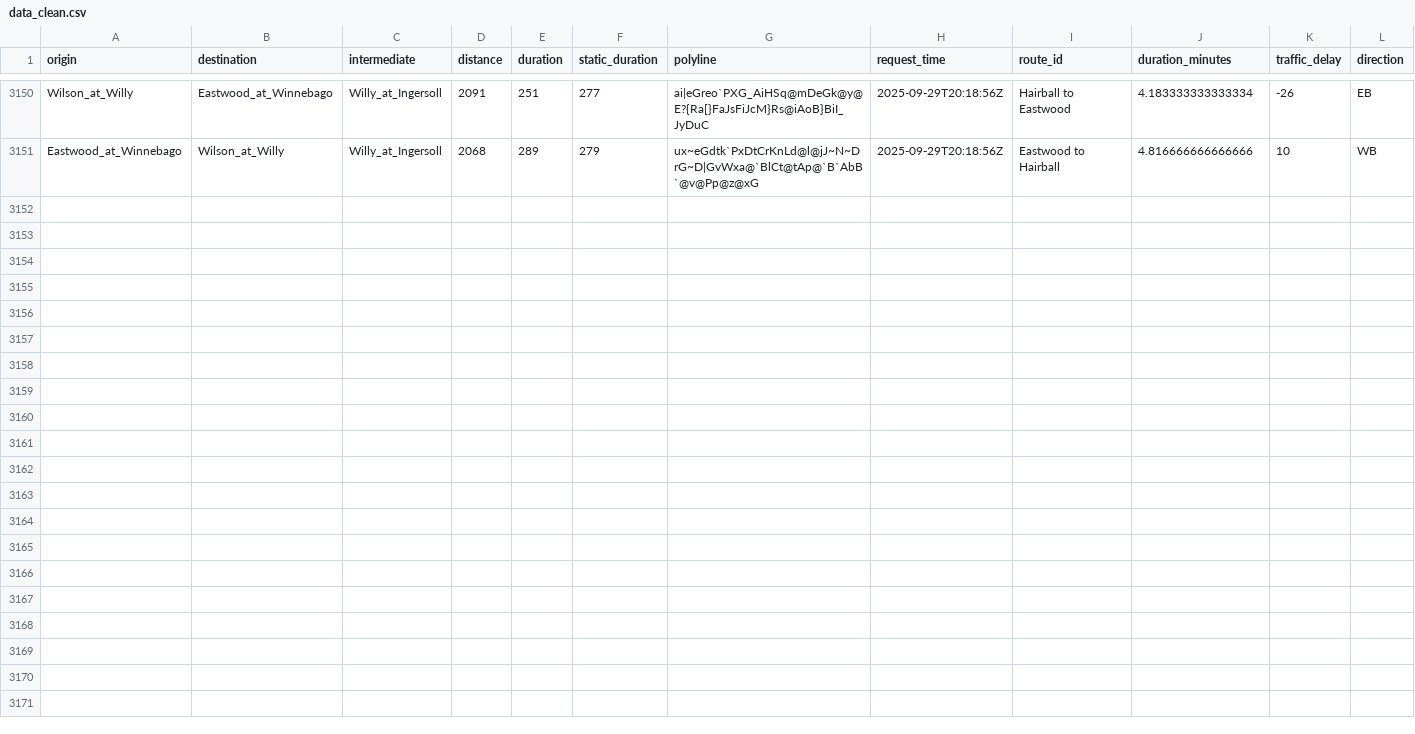
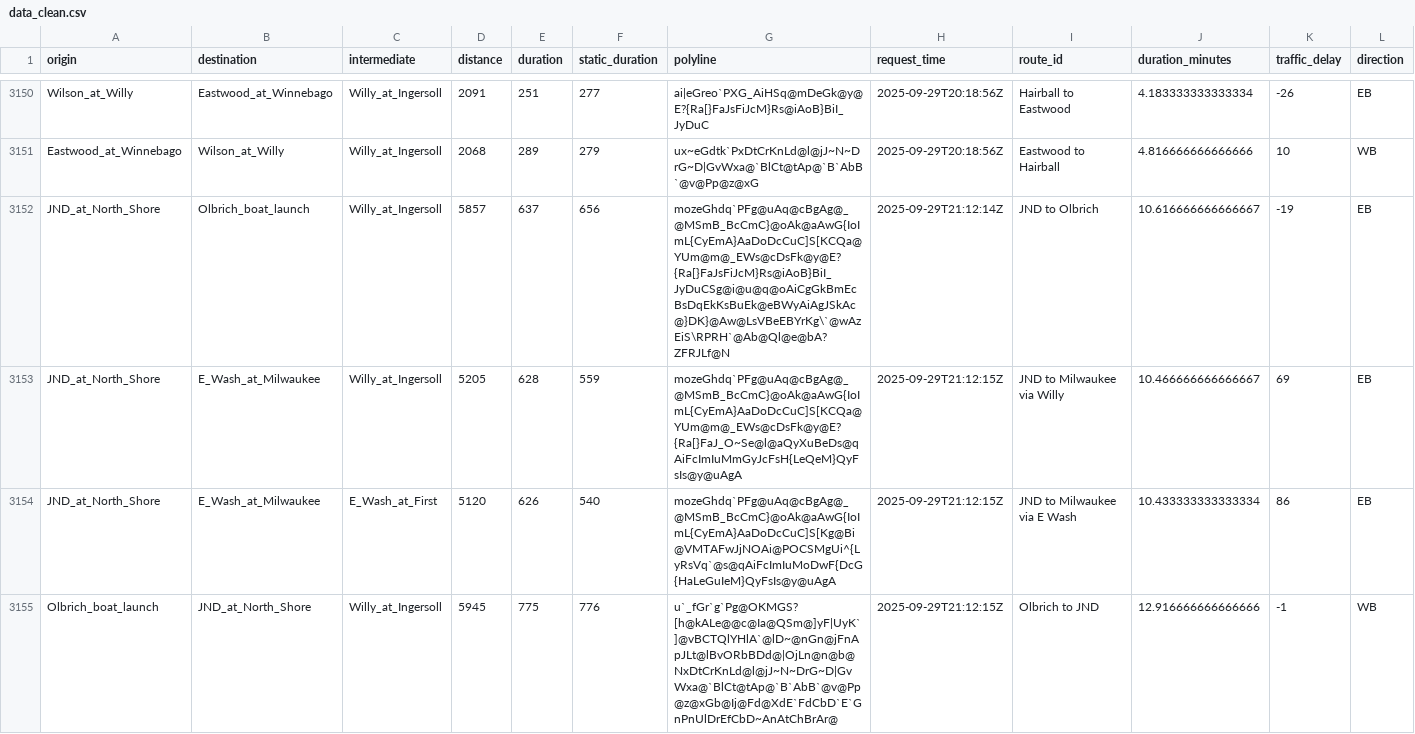
Before and after one commit to vgXhc/willy_street, a CSV file: data/data_clean.csv, drawn as a sheet; only a part is shown, gaps mark what is left out; rows hold the shown columns only; the diff covers the shown part only; the diff names each change by its address in the sheet, - before the commit and + after, or states it on an @@ line.

```diff
--- a/data/data_clean.csv
+++ b/data/data_clean.csv
+row 3152: JND_at_North_Shore | Olbrich_boat_launch | Willy_at_Ingersoll | 5857 | 637 | 656 | mozeGhdq`PFg@uAq@cBgAg@_@MSmB_BcCmC}@oAk@aAwG{IoImL{CyEmA}AaDoDcCuC]S[KCQa@YUm@m@_EWs@cDsFk@y@E?{Ra[}FaJsFiJcM}Rs@iAoB}BiI_JyDuCSg@i@u@q@oAiCgGkBmEcBsDqEkKsBuEk@eBWyAiAgJSkAc@}DK}@Aw@LsVBeEBYrKg\`@wAzEiS\RPRH`@Ab@Ql@e@bA?ZFRJLf@N | 2025-09-29T21:12:14Z | JND to Olbrich | 10.616666666666667 | -19 | EB
+row 3153: JND_at_North_Shore | E_Wash_at_Milwaukee | Willy_at_Ingersoll | 5205 | 628 | 559 | mozeGhdq`PFg@uAq@cBgAg@_@MSmB_BcCmC}@oAk@aAwG{IoImL{CyEmA}AaDoDcCuC]S[KCQa@YUm@m@_EWs@cDsFk@y@E?{Ra[}FaJ_O~Se@l@aQyXuBeDs@qAiFcImIuMmGyJcFsH{LeQeM}QyFsIs@y@uAgA | 2025-09-29T21:12:15Z | JND to Milwaukee via Willy | 10.466666666666667 | 69 | EB
+row 3154: JND_at_North_Shore | E_Wash_at_Milwaukee | E_Wash_at_First | 5120 | 626 | 540 | mozeGhdq`PFg@uAq@cBgAg@_@MSmB_BcCmC}@oAk@aAwG{IoImL{CyEmA}AaDoDcCuC]S[Kg@Bi@VMTAFwJjNOAi@POCSMgUi^{LyRsVq`@s@qAiFcImIuMoDwF{DcG{HaLeGuIeM}QyFsIs@y@uAgA | 2025-09-29T21:12:15Z | JND to Milwaukee via E Wash | 10.433333333333334 | 86 | EB
+row 3155: Olbrich_boat_launch | JND_at_North_Shore | Willy_at_Ingersoll | 5945 | 775 | 776 | u`_fGr`g`Pg@OKMGS?[h@kALe@@c@Ia@QSm@]yF|UyK`]@vBCTQlYHlA`@lD~@nGn@jFnApJLt@lBvORbBDd@|OjLn@n@b@NxDtCrKnLd@l@jJ~N~DrG~D|GvWxa@`BlCt@tAp@`B`AbB`@v@Pp@z@xGb@Ij@Fd@XdE`FdCbD`E`GnPnUlDrEfCbD~AnAtChBrAr@ | 2025-09-29T21:12:15Z | Olbrich to JND | 12.916666666666666 | -1 | WB
```
Also changed, not shown: 4 added rows elsewhere in this file, data/data_raw.csv, 1 other file.
